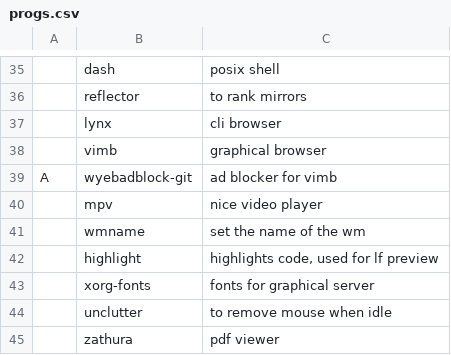
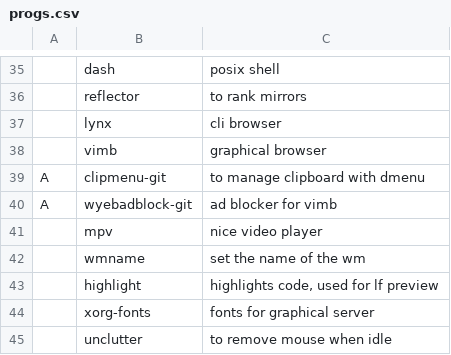
Before and after one commit to Rhylx/RBS, a CSV file: Arch/progs.csv, drawn as a sheet; only a part is shown, gaps mark what is left out; the shorter side is filled out with more unchanged rows; the diff names each change by its address in the sheet, - before the commit and + after, or states it on an @@ line.

Commit message:
clipmenu addded

```diff
--- a/Arch/progs.csv
+++ b/Arch/progs.csv
+row 39: A | clipmenu-git | to manage clipboard with dmenu
```
